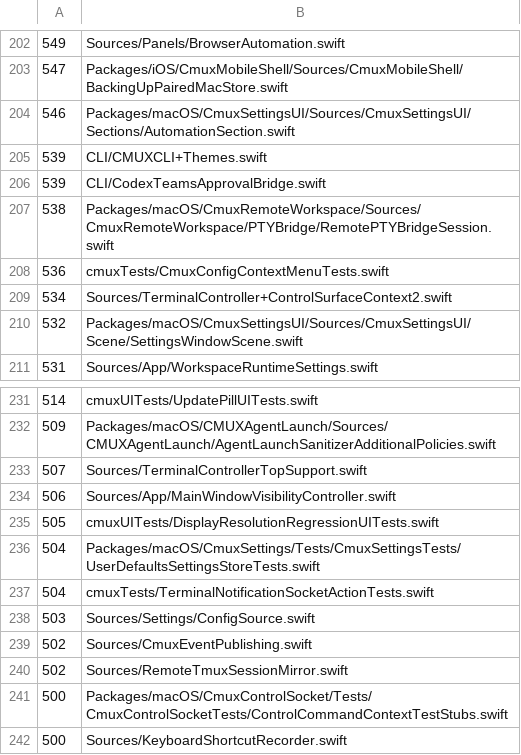
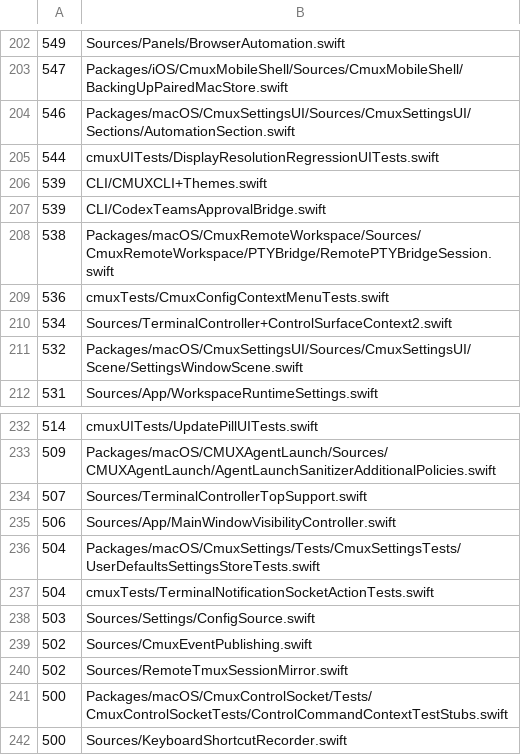
Before and after one commit to emergent-inc/mosaic, a TSV file: .github/swift-file-length-budget.tsv, drawn as a sheet; only a part is shown, gaps mark what is left out.

Commit message:
Deflake display resolution liveness UI test (#7062)
* Deflake display resolution liveness UI test

* Refresh Swift file length budget

* Harden display churn UI liveness check

* Gate display churn on XCTest baseline marker

* Tolerate transient final render diagnostics loss

* Refresh display UI test length budget

* Anchor display liveness recency to churn completion

* Require final display render diagnostics

* Use present timestamp for display churn liveness

* Bound display liveness recency window

```diff
--- a/.github/swift-file-length-budget.tsv
+++ b/.github/swift-file-length-budget.tsv
@@ -204,2 +204,3 @@
 546	Packages/macOS/CmuxSettingsUI/Sources/CmuxSettingsUI/Sections/AutomationSection.swift
+544	cmuxUITests/DisplayResolutionRegressionUITests.swift
 539	CLI/CMUXCLI+Themes.swift
@@ -234,3 +235,2 @@
 506	Sources/App/MainWindowVisibilityController.swift
-505	cmuxUITests/DisplayResolutionRegressionUITests.swift
 504	Packages/macOS/CmuxSettings/Tests/CmuxSettingsTests/UserDefaultsSettingsStoreTests.swift
```
Also changed, not shown: 2 other files.
